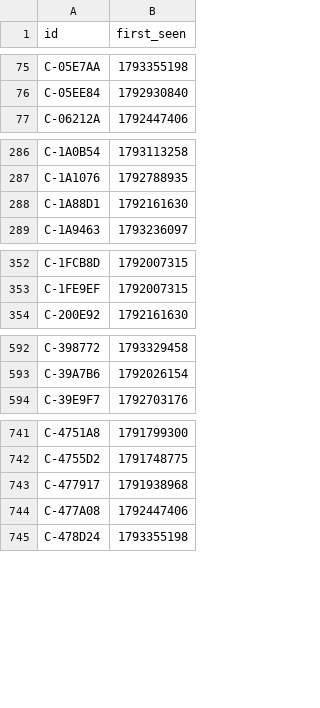
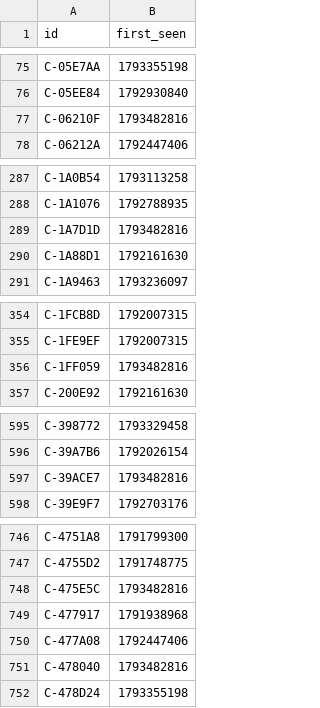
Before and after one commit to ashil13/early-hunter, a CSV file: data/candidates_seen.csv, drawn as a sheet; only a part is shown, gaps mark what is left out; the diff covers the shown part only; the diff names each change by its address in the sheet, - before the commit and + after, or states it on an @@ line.

Commit message:
update data

```diff
--- a/data/candidates_seen.csv
+++ b/data/candidates_seen.csv
+row 77: C-06210F | 1793482816
+row 289: C-1A7D1D | 1793482816
+row 356: C-1FF059 | 1793482816
+row 597: C-39ACE7 | 1793482816
+row 748: C-475E5C | 1793482816
+row 751: C-478040 | 1793482816
```
Also changed, not shown: 16 added rows elsewhere in this file, data/wallets.csv, 3 other files.
